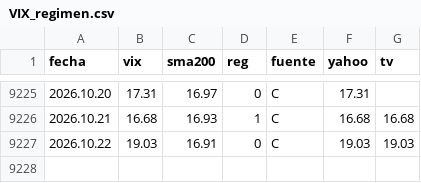
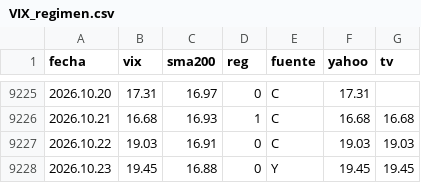
Before and after one commit to Oaragunde/vxn-feed, a CSV file: VIX_regimen.csv, drawn as a sheet; only a part is shown, gaps mark what is left out; the diff names each change by its address in the sheet, - before the commit and + after, or states it on an @@ line.

```diff
--- a/VIX_regimen.csv
+++ b/VIX_regimen.csv
+row 9228: 2026.10.23 | 19.45 | 16.88 | 0 | Y | 19.45 | 19.45
```
Also changed, not shown: GVZ_regimen.csv, VXN_regimen.csv.
